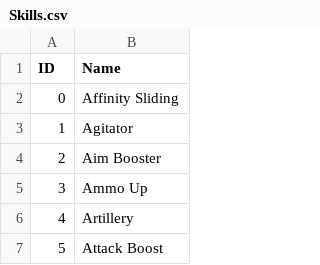
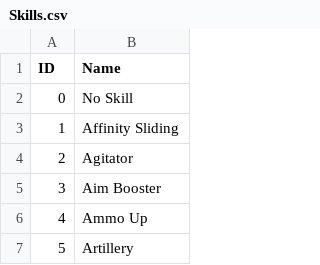
Before and after one commit to MhRiseAndGrind/Rise-and-grind, a CSV file: Skills.csv, drawn as a sheet; only a part is shown; the shorter side is filled out with more unchanged rows; addresses are those after the commit; the diff names each change by its address in the sheet, - before the commit and + after, or states it on an @@ line.

```diff
--- a/Skills.csv
+++ b/Skills.csv
+row 2: 0 | No Skill
@@ column A (ID) renumbered from row 3 down @@
```
Also changed, not shown: HRArmor.csv, 4 other files.
